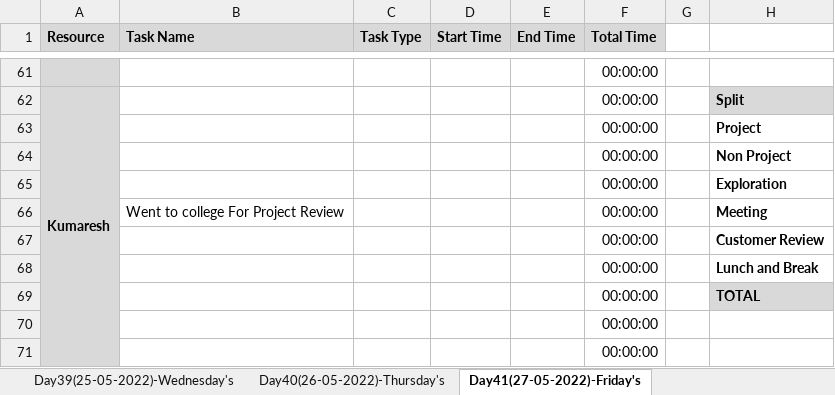
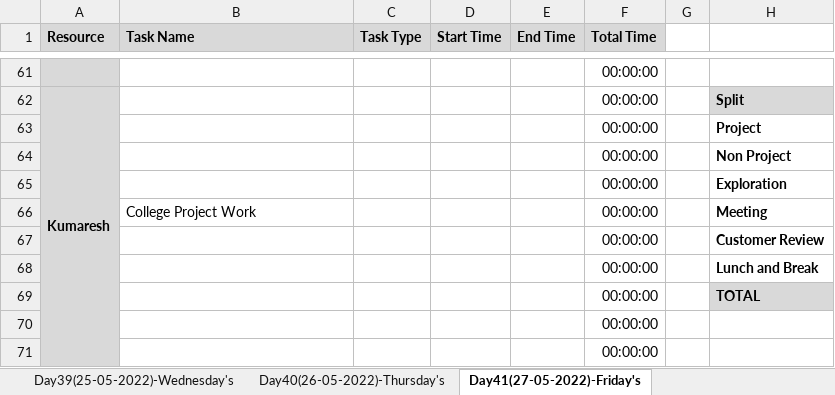
Before and after one commit to TeamAlpha01/Project, an Excel workbook: Process/Timesheet/Timesheet.xlsx, sheet Day41(27-05-2022)-Friday's, drawn as a sheet; only a part is shown, gaps mark what is left out; values as stored, in another font and other column widths than the file's, no borders; conditional formats not drawn; the diff names each change by its address in the sheet, - before the commit and + after, or states it on an @@ line.

```diff
--- a/Process/Timesheet/Timesheet.xlsx (sheet Day41(27-05-2022)-Friday's)
+++ b/Process/Timesheet/Timesheet.xlsx (sheet Day41(27-05-2022)-Friday's)
-B66 (Task Name): Went to college For Project Review
+B66 (Task Name): College Project Work
```
Also changed, not shown: sheet Day44(31-05-2022)-Tueday's, sheet Day40(26-05-2022)-Thursday's, sheet Day39(25-05-2022)-Wednesday's, sheet Day45(01-06-2022)-Wednesday's, sheet Day43(30-05-2022)-Monday's, sheet Day42(28-05-2022)-Saturday's, 6 other files.
